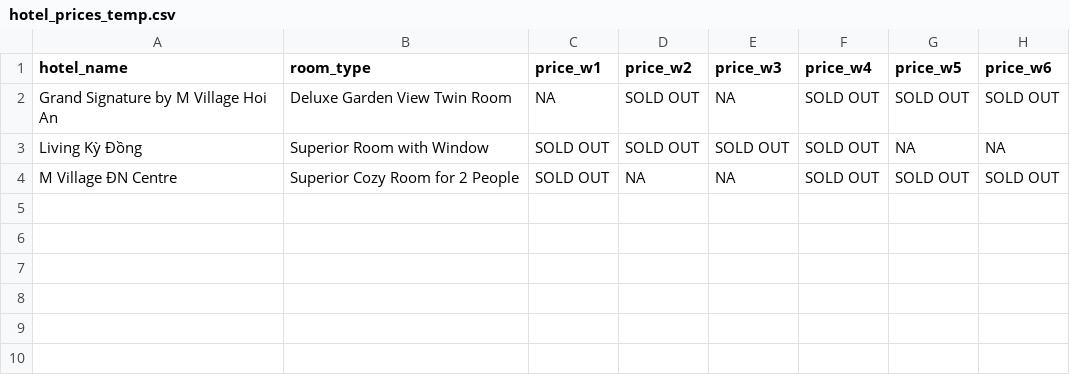
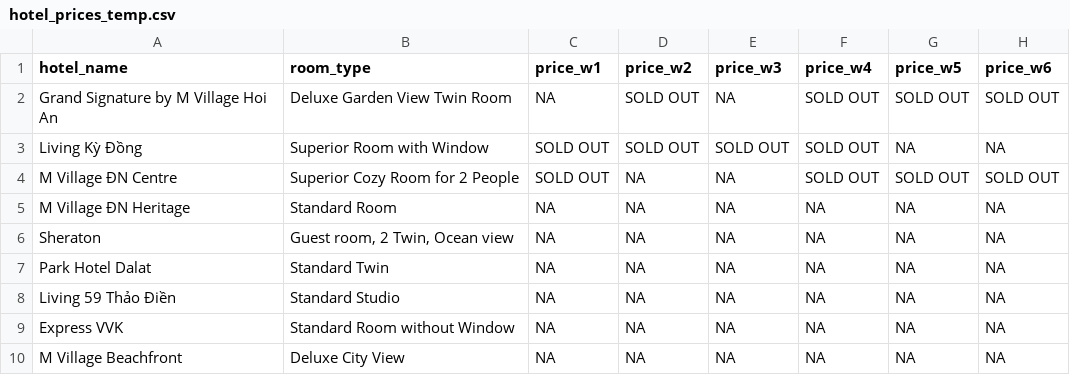
Before and after one commit to hchinhtrung/mvillage-email-template, a CSV file: 31.crawl-tool/hotel_prices_temp.csv, drawn as a sheet.

```diff
--- a/31.crawl-tool/hotel_prices_temp.csv
+++ b/31.crawl-tool/hotel_prices_temp.csv
@@ -4 +4,7 @@ Living Kỳ Đồng,Superior Room with Window,SOLD OUT,SOLD OUT,SOLD OUT,SOLD OU
 M Village ĐN Centre,Superior Cozy Room for 2 People,SOLD OUT,NA,NA,SOLD OUT,SOLD OUT,SOLD OUT
+M Village ĐN Heritage,Standard Room,NA,NA,NA,NA,NA,NA
+Sheraton,"Guest room, 2 Twin, Ocean view",NA,NA,NA,NA,NA,NA
+Park Hotel Dalat,Standard Twin,NA,NA,NA,NA,NA,NA
+Living 59 Thảo Điền,Standard Studio,NA,NA,NA,NA,NA,NA
+Express VVK,Standard Room without Window,NA,NA,NA,NA,NA,NA
+M Village Beachfront,Deluxe City View,NA,NA,NA,NA,NA,NA
```
Also changed, not shown: 1 other file.
